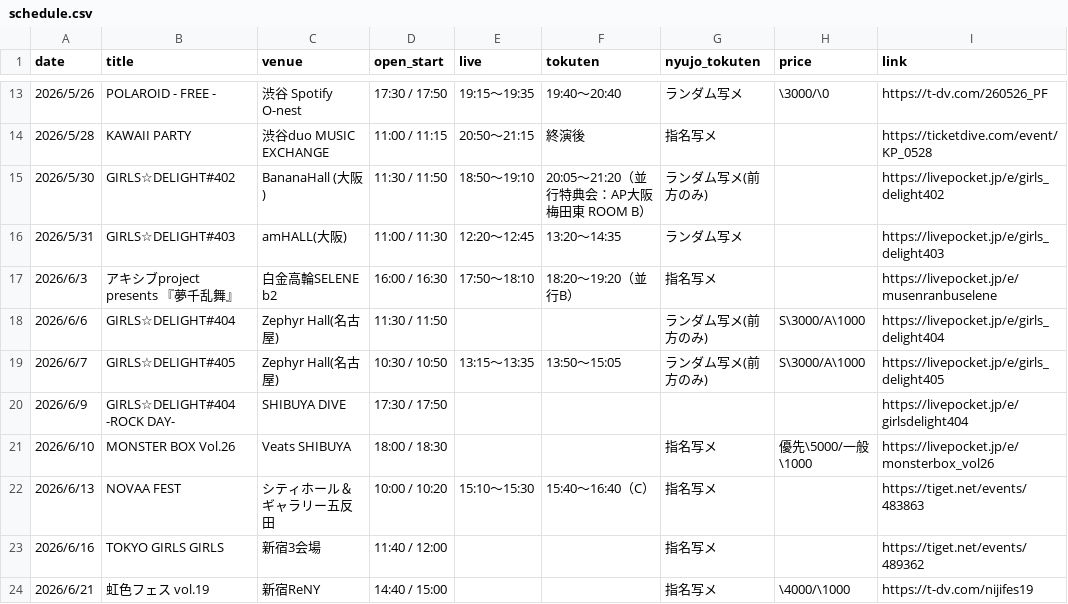
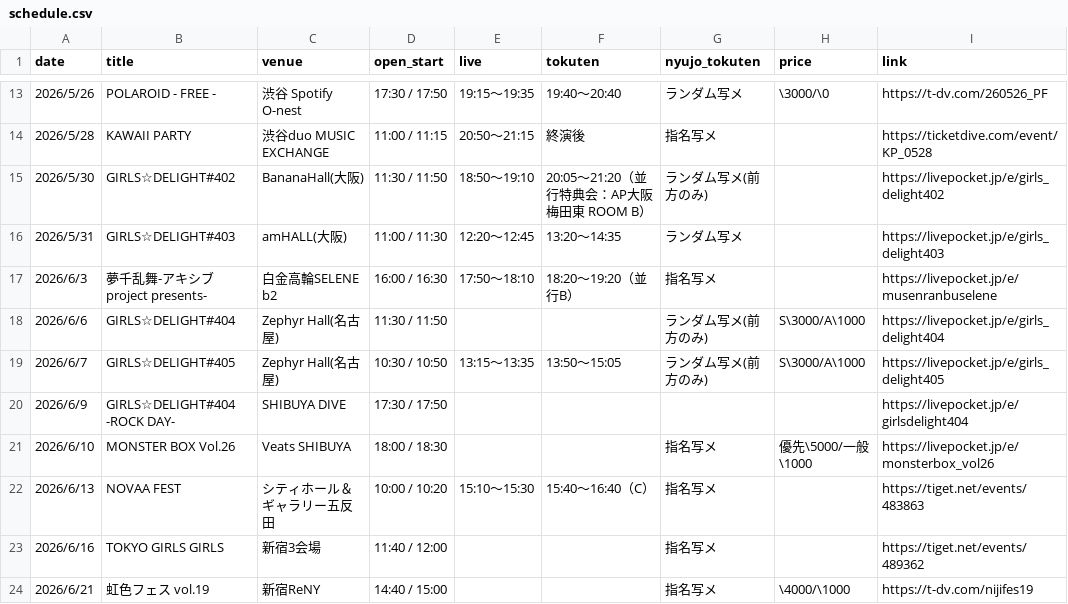
Before and after one commit to amu-fans/amu-fans.github.io, a CSV file: schedule.csv, drawn as a sheet; only a part is shown, gaps mark what is left out.

Commit message:
Update schedule.csv

```diff
--- a/schedule.csv
+++ b/schedule.csv
@@ -14,5 +14,5 @@ date,title,venue,open_start,live,tokuten,nyujo_tokuten,price,link
 2026/5/28,KAWAII PARTY,渋谷duo MUSIC EXCHANGE,11:00 / 11:15,20:50～21:15,終演後,指名写メ,,https://ticketdive.com/event/KP_0528
-2026/5/30,GIRLS☆DELIGHT#402,BananaHall (大阪),11:30 / 11:50,18:50～19:10,20:05～21:20（並行特典会：AP大阪梅田東 ROOM B）,ランダム写メ(前方のみ),,https://livepocket.jp/e/girls_delight402
+2026/5/30,GIRLS☆DELIGHT#402,BananaHall(大阪),11:30 / 11:50,18:50～19:10,20:05～21:20（並行特典会：AP大阪梅田東 ROOM B）,ランダム写メ(前方のみ),,https://livepocket.jp/e/girls_delight402
 2026/5/31,GIRLS☆DELIGHT#403,amHALL(大阪),11:00 / 11:30,12:20～12:45,13:20～14:35,ランダム写メ,,https://livepocket.jp/e/girls_delight403
-2026/6/3,アキシブproject presents 『夢千乱舞』,白金高輪SELENE b2,16:00 / 16:30,17:50～18:10,18:20～19:20（並行B）,指名写メ,,https://livepocket.jp/e/musenranbuselene
+2026/6/3,夢千乱舞-アキシブproject presents-,白金高輪SELENE b2,16:00 / 16:30,17:50～18:10,18:20～19:20（並行B）,指名写メ,,https://livepocket.jp/e/musenranbuselene
 2026/6/6,GIRLS☆DELIGHT#404,Zephyr Hall(名古屋),11:30 / 11:50,,,ランダム写メ(前方のみ),S\3000/A\1000,https://livepocket.jp/e/girls_delight404
```
